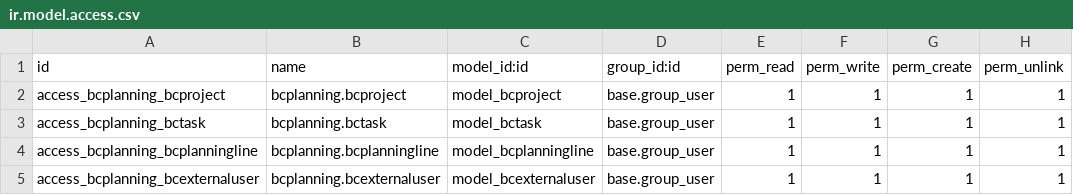
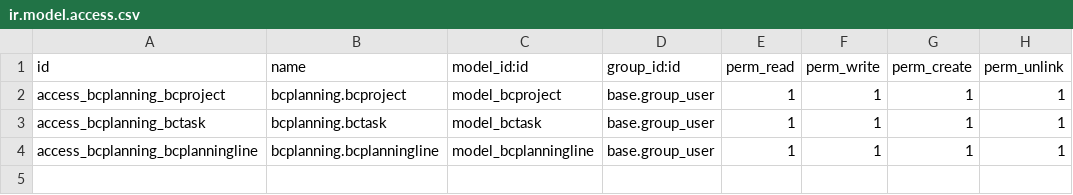
Before and after one commit to klstigter/Planning, a CSV file: bcplanning/security/ir.model.access.csv, drawn as a sheet.

Commit message:
update user login related with contact

```diff
--- a/bcplanning/security/ir.model.access.csv
+++ b/bcplanning/security/ir.model.access.csv
@@ -4,2 +4 @@ access_bcplanning_bctask,bcplanning.bctask,model_bctask,base.group_user,1,1,1,1
 access_bcplanning_bcplanningline,bcplanning.bcplanningline,model_bcplanningline,base.group_user,1,1,1,1
-access_bcplanning_bcexternaluser,bcplanning.bcexternaluser,model_bcexternaluser,base.group_user,1,1,1,1
```
Also changed, not shown: 6 other files.
